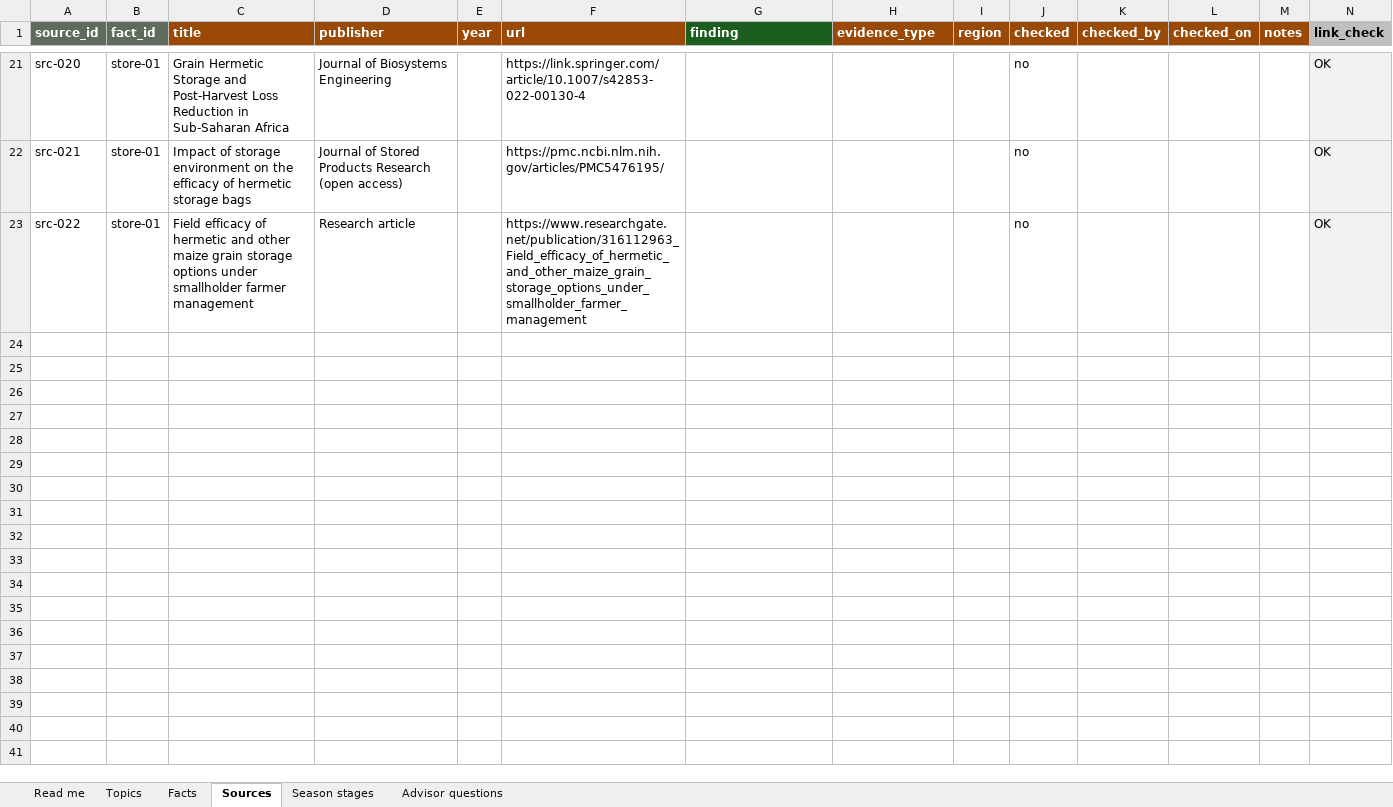
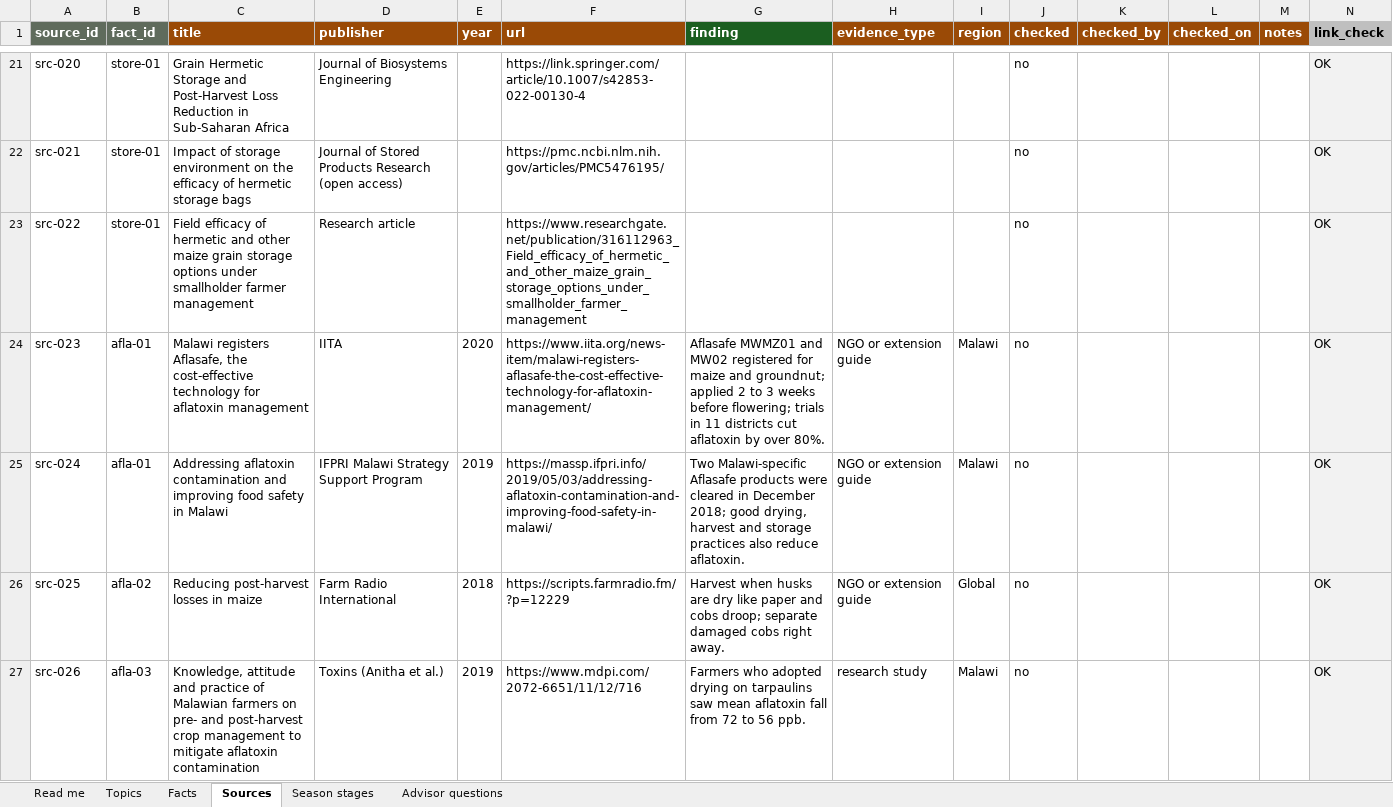
Before and after one commit to sjywhydontwe-sudo/AgriAI-Malawi, an Excel workbook: knowledge/AgriAI_knowledge_base.xlsx, sheet Sources, drawn as a sheet; only a part is shown, gaps mark what is left out; values as stored, in another font and other column widths than the file's, no borders; charts and pictures and conditional formats not drawn; the diff covers the shown part only; the diff names each change by its address in the sheet, - before the commit and + after, or states it on an @@ line.

```diff
--- a/knowledge/AgriAI_knowledge_base.xlsx (sheet Sources)
+++ b/knowledge/AgriAI_knowledge_base.xlsx (sheet Sources)
+row 24: src-023 | afla-01 | Malawi registers Aflasafe, the cost-effective technology for aflatoxin management | IITA | 2020 | https://www.iita.org/news-item/malawi-registers-aflasafe-the-cost-effective-technology-for-aflatoxin-management/ | Aflasafe MWMZ01 and MW02 registered for maize and groundnut; applied 2 to 3 weeks before flowering; trials in 11 districts cut aflatoxin by over 80%. | NGO or extension guide | Malawi | no |  |  |  | OK
+row 25: src-024 | afla-01 | Addressing aflatoxin contamination and improving food safety in Malawi | IFPRI Malawi Strategy Support Program | 2019 | https://massp.ifpri.info/2019/05/03/addressing-aflatoxin-contamination-and-improving-food-safety-in-malawi/ | Two Malawi-specific Aflasafe products were cleared in December 2018; good drying, harvest and storage practices also reduce aflatoxin. | NGO or extension guide | Malawi | no |  |  |  | OK
+row 26: src-025 | afla-02 | Reducing post-harvest losses in maize | Farm Radio International | 2018 | https://scripts.farmradio.fm/?p=12229 | Harvest when husks are dry like paper and cobs droop; separate damaged cobs right away. | NGO or extension guide | Global | no |  |  |  | OK
+row 27: src-026 | afla-03 | Knowledge, attitude and practice of Malawian farmers on pre- and post-harvest crop management to mitigate aflatoxin contamination | Toxins (Anitha et al.) | 2019 | https://www.mdpi.com/2072-6651/11/12/716 | Farmers who adopted drying on tarpaulins saw mean aflatoxin fall from 72 to 56 ppb. | research study | Malawi | no |  |  |  | OK
```
Also changed, not shown: 10 added rows elsewhere in this sheet, sheet Facts, sheet Season stages, sheet Topics, sheet Advisor questions, sheet Read me, formulas that keep their value, 7 other files.
